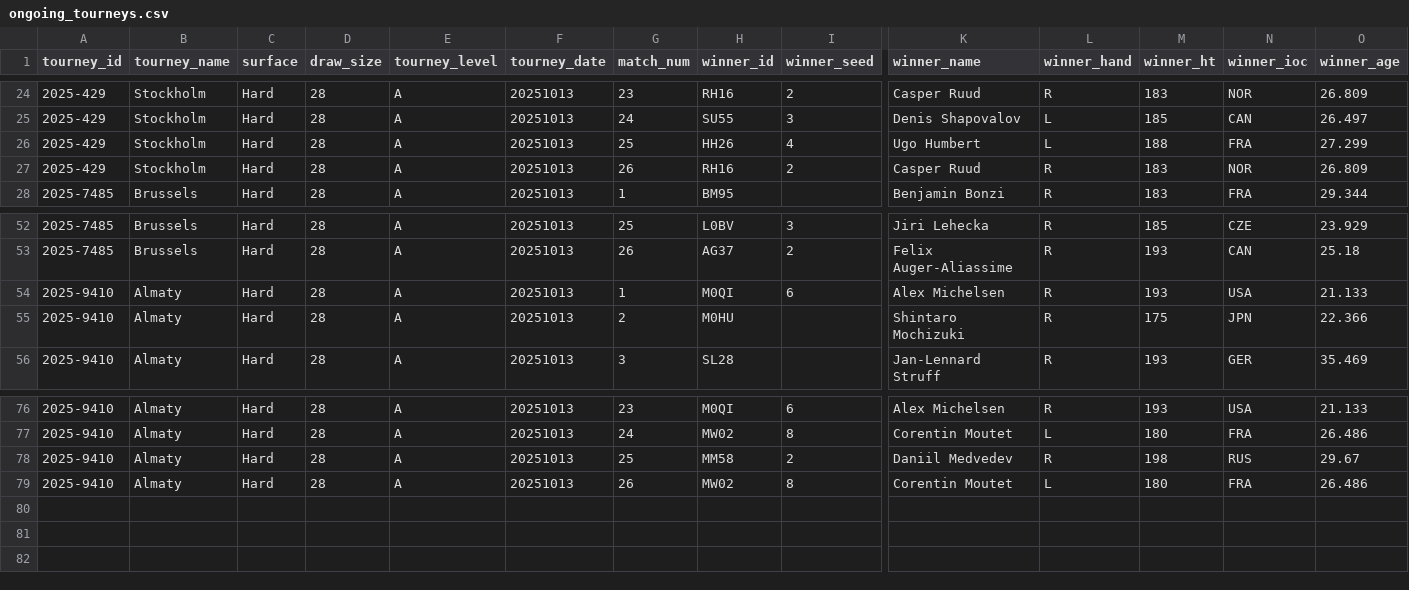
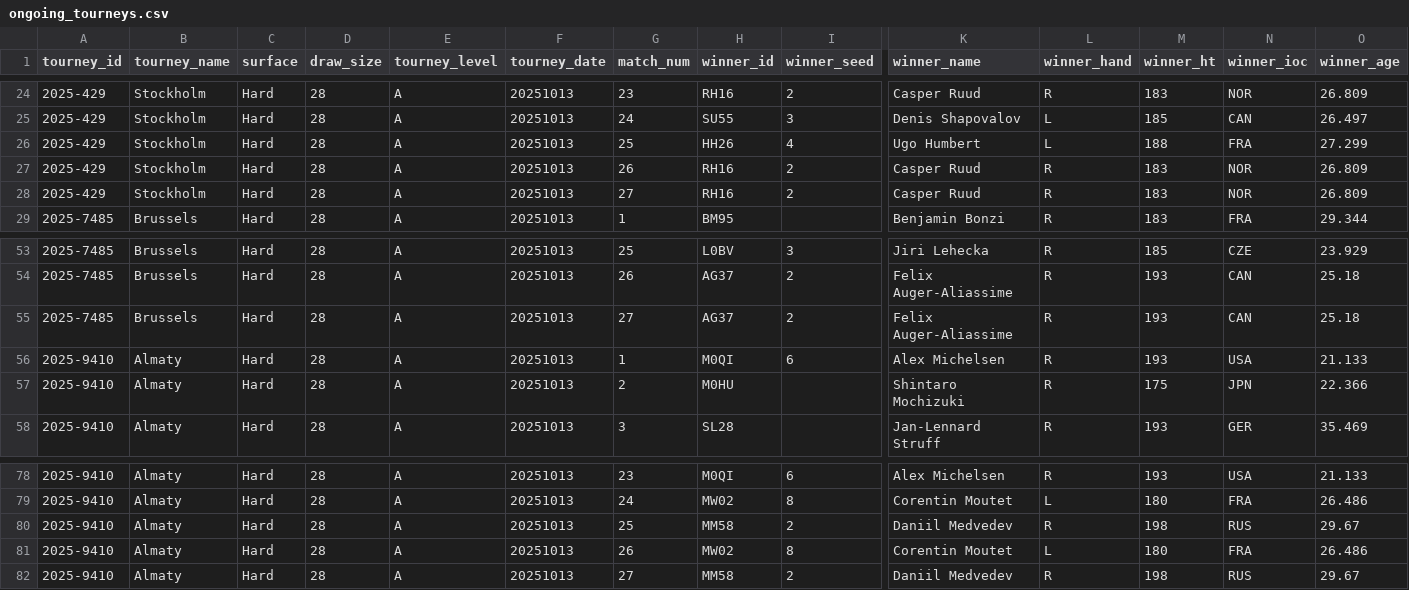
Before and after one commit to Tennismylife/TML-Database, a CSV file: ongoing_tourneys.csv, drawn as a sheet; only a part is shown, gaps mark what is left out; rows hold the shown columns only; the diff names each change by its address in the sheet, - before the commit and + after, or states it on an @@ line.

Commit message:
Update ongoing_tourneys.csv

```diff
--- a/ongoing_tourneys.csv
+++ b/ongoing_tourneys.csv
+row 28: 2025-429 | Stockholm | Hard | 28 | A | 20251013 | 27 | RH16 | 2 | Casper Ruud | R | 183 | NOR | 26.809
+row 55: 2025-7485 | Brussels | Hard | 28 | A | 20251013 | 27 | AG37 | 2 | Felix Auger-Aliassime | R | 193 | CAN | 25.18
+row 82: 2025-9410 | Almaty | Hard | 28 | A | 20251013 | 27 | MM58 | 2 | Daniil Medvedev | R | 198 | RUS | 29.67
```
